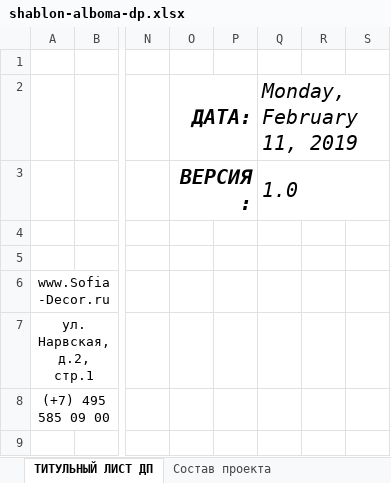
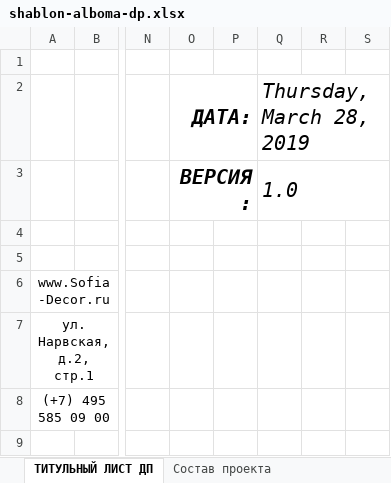
Before and after one commit to SergeyShishenko/test, an Excel workbook: dist/files/xls/shablon-alboma-dp.xlsx, sheet ТИТУЛЬНЫЙ ЛИСТ ДП, drawn as a sheet; only a part is shown, gaps mark what is left out; values as stored, in another font and other column widths than the file's, no borders; charts and pictures not drawn; the diff names each change by its address in the sheet, - before the commit and + after, or states it on an @@ line.

```diff
--- a/dist/files/xls/shablon-alboma-dp.xlsx (sheet ТИТУЛЬНЫЙ ЛИСТ ДП)
+++ b/dist/files/xls/shablon-alboma-dp.xlsx (sheet ТИТУЛЬНЫЙ ЛИСТ ДП)
-Q2: Monday, February 11, 2019
+Q2: Thursday, March 28, 2019
```
Also changed, not shown: sheet Состав проекта, sheet ТИТУЛЬНЫЙ ЛИСТ ВПИ, charts or pictures, dist/files/xls/shablon-kd.xlsx.
